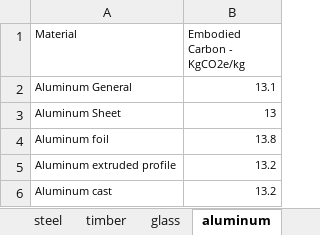
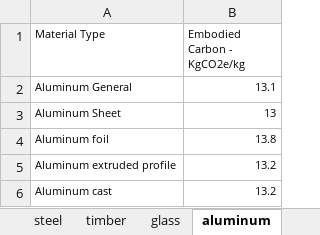
Before and after one commit to Timak333/bamboowebsite, an Excel workbook: backend/data/materialsEmbodiedCarbon.xlsx, sheet aluminum, drawn as a sheet; values as stored, in another font and other column widths than the file's, no borders; the diff names each change by its address in the sheet, - before the commit and + after, or states it on an @@ line.

```diff
--- a/backend/data/materialsEmbodiedCarbon.xlsx (sheet aluminum)
+++ b/backend/data/materialsEmbodiedCarbon.xlsx (sheet aluminum)
-A1: Material
+A1: Material Type
```
Also changed, not shown: sheet rubber, sheet clay_bricks, sheet plaster, sheet ceramic, sheet vinyl, sheet glass, 4 more sheets, 1 other file.
